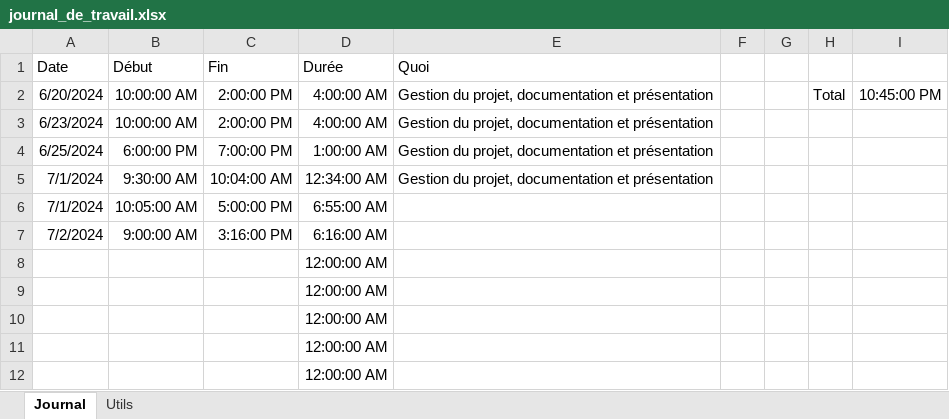
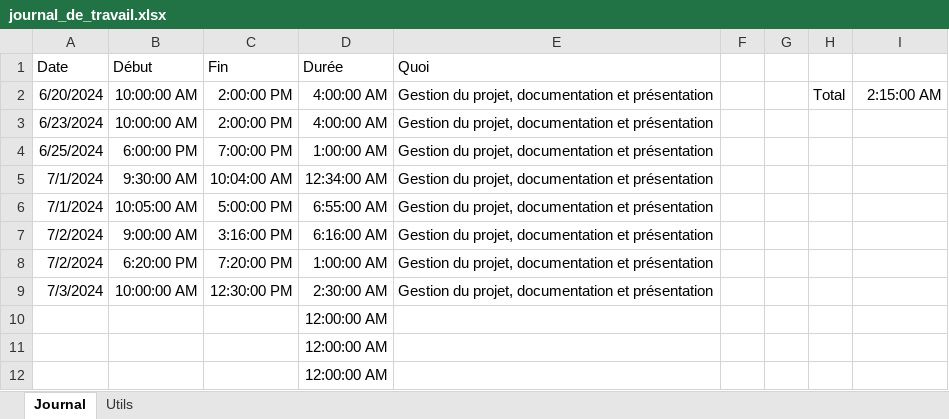
Before and after one commit to bchollet/TB, an Excel workbook: doc/journal_de_travail.xlsx, sheet Journal, drawn as a sheet; only a part is shown; values as stored, in another font and other column widths than the file's, no borders; removed rows and columns are numbered as before the commit, all else as after; the diff names each change by its address in the sheet, - before the commit and + after, or states it on an @@ line.

```diff
--- a/doc/journal_de_travail.xlsx (sheet Journal)
+++ b/doc/journal_de_travail.xlsx (sheet Journal)
-I2: 10:45:00 PM
+I2: 2:15:00 AM
-E6:E7 (Quoi): (empty)
+E6:E7 (Quoi): Gestion du projet, documentation et présentation
-row 8:  |  |  | 12:00:00 AM
-row 9:  |  |  | 12:00:00 AM
+row 8: 7/2/2024 | 6:20:00 PM | 7:20:00 PM | 1:00:00 AM | Gestion du projet, documentation et présentation
+row 9: 7/3/2024 | 10:00:00 AM | 12:30:00 PM | 2:30:00 AM | Gestion du projet, documentation et présentation
```
Also changed, not shown: 2 other files.
